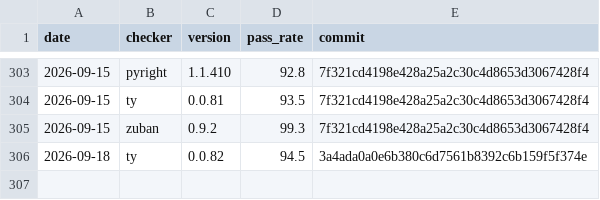
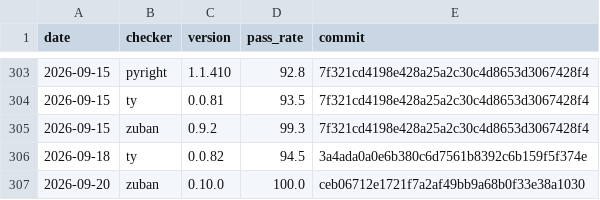
Before and after one commit to driftcell/typing-conformance-trend, a CSV file: trend.csv, drawn as a sheet; only a part is shown, gaps mark what is left out.

```diff
--- a/trend.csv
+++ b/trend.csv
@@ -306 +306,2 @@ date,checker,version,pass_rate,commit
 2026-09-18,ty,0.0.82,94.5,3a4ada0a0e6b380c6d7561b8392c6b159f5f374e
+2026-09-20,zuban,0.10.0,100.0,ceb06712e1721f7a2af49bb9a68b0f33e38a1030
```
Also changed, not shown: 3 other files.
